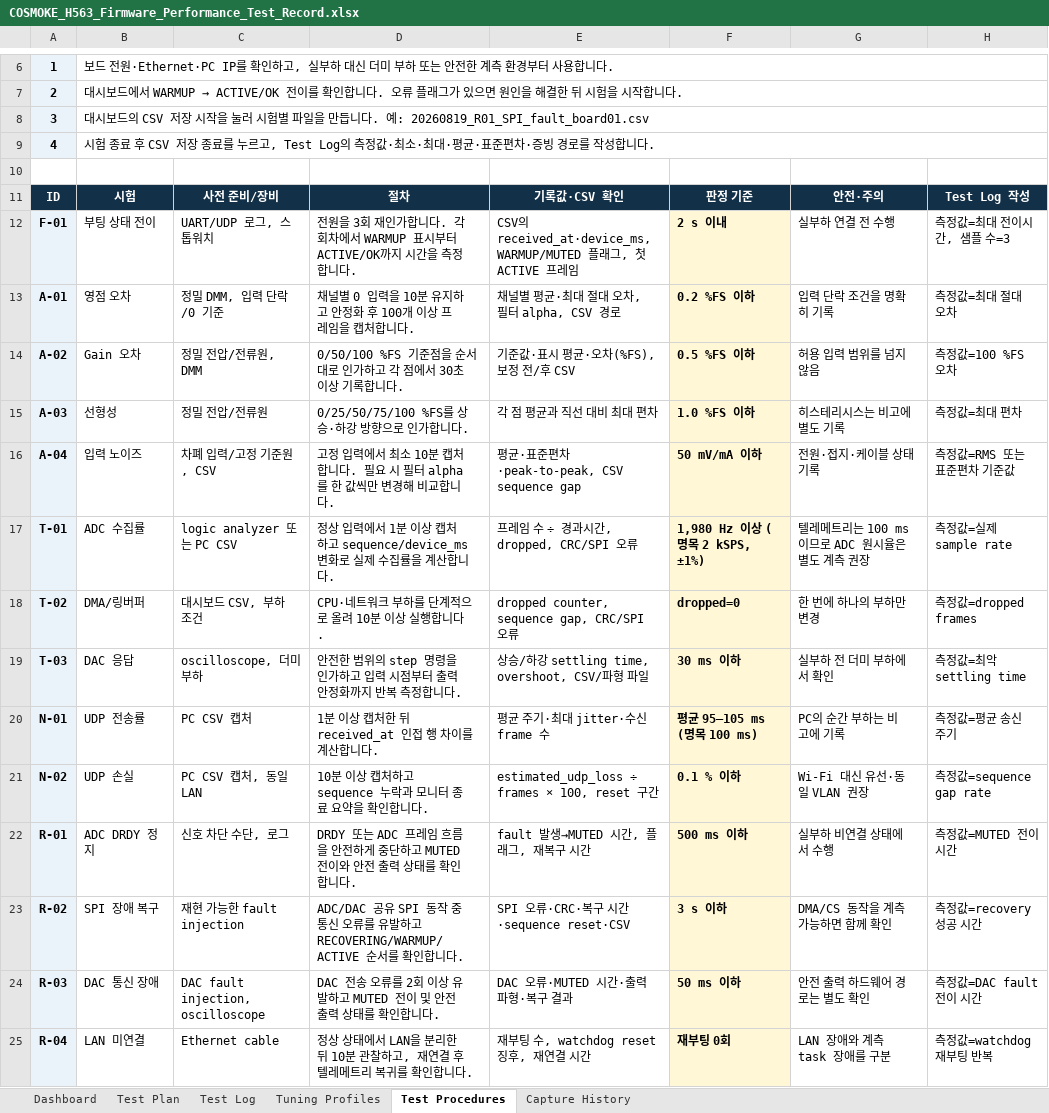
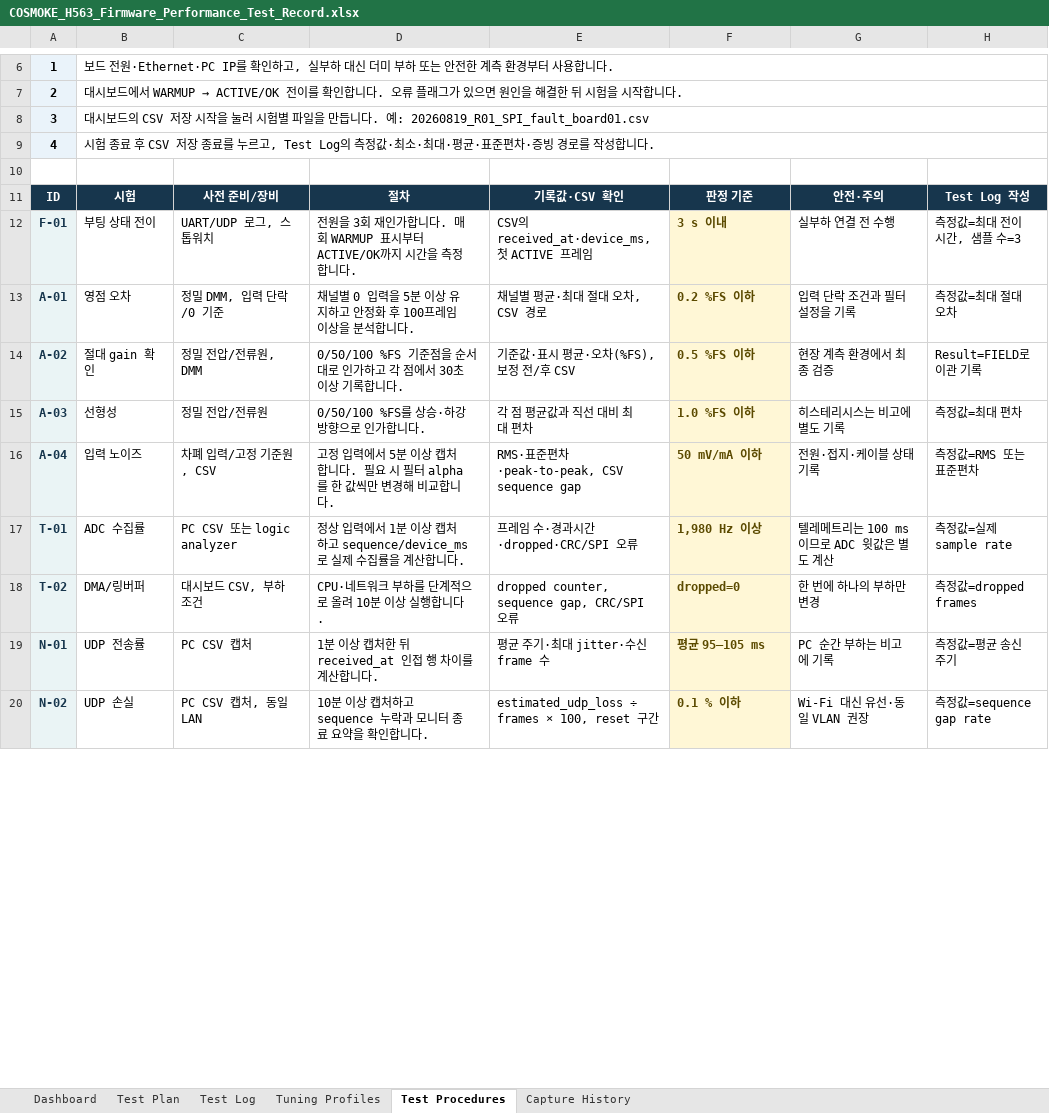
Before and after one commit to qsdftiiok-ops/COSMOKE_H563, an Excel workbook: docs/COSMOKE_H563_Firmware_Performance_Test_Record.xlsx, sheet Test Procedures, drawn as a sheet; only a part is shown, gaps mark what is left out; values as stored, in another font and other column widths than the file's, no borders; removed rows and columns are numbered as before the commit, all else as after; the diff covers the shown part only; the diff names each change by its address in the sheet, - before the commit and + after, or states it on an @@ line.

Commit message:
Polish firmware test workbook and record stability run

```diff
--- a/docs/COSMOKE_H563_Firmware_Performance_Test_Record.xlsx (sheet Test Procedures)
+++ b/docs/COSMOKE_H563_Firmware_Performance_Test_Record.xlsx (sheet Test Procedures)
-A12:A18 text colour: black
+A12:A18 text colour: #17364D
-D12: …합니다. 각 회차에서 WARMUP 표시…
+D12: …합니다. 매 회 WARMUP 표시…
-E12: …received_at·device_ms, WARMUP/MUTED 플래그, 첫…
+E12: …received_at·device_ms, 첫…
-F12: 2 s 이내
+F12: 3 s 이내
-F12:F18 text colour: black
+F12:F18 text colour: #5B4A00
-H12: 측정값=최대 전이시간, 샘플 수=3
+H12: 측정값=최대 전이 시간, 샘플 수=3
-D13: 채널별 0 입력을 10분 유지하고 안정화 후 100개 이상 프레임을 캡처합니다.
+D13: 채널별 0 입력을 5분 이상 유지하고 안정화 후 100프레임 이상을 분석합니다.
-E13: 채널별 평균·최대 절대 오차, 필터 alpha, CSV 경로
+E13: 채널별 평균·최대 절대 오차, CSV 경로
-G13: 입력 단락 조건을 명확히 기록
+G13: 입력 단락 조건과 필터 설정을 기록
-B14: Gain 오차
+B14: 절대 gain 확인
-G14: 허용 입력 범위를 넘지 않음
+G14: 현장 계측 환경에서 최종 검증
-H14: 측정값=100 %FS 오차
+H14: Result=FIELD로 이관 기록
-D15: 0/25/50/75/100 %FS를 상승·하강 방향으로 인가합니다.
+D15: 0/50/100 %FS를 상승·하강 방향으로 인가합니다.
-E15: 각 점 평균과 직선 대비 최대 편차
+E15: 각 점 평균값과 직선 대비 최대 편차
-D16: …력에서 최소 10분 캡처합…
+D16: …력에서 5분 이상 캡처합…
-E16: 평균·표준편차·peak-to-peak, CSV sequence gap
+E16: RMS·표준편차·peak-to-peak, CSV sequence gap
-H16: 측정값=RMS 또는 표준편차 기준값
+H16: 측정값=RMS 또는 표준편차
-C17: logic analyzer 또는 PC CSV
+C17: PC CSV 또는 logic analyzer
-D17: …하고 sequence/device_ms 변화로 실제…
+D17: …하고 sequence/device_ms로 실제…
-E17: 프레임 수 ÷ 경과시간, dropped, CRC/SPI 오류
+E17: 프레임 수·경과시간·dropped·CRC/SPI 오류
-F17: 1,980 Hz 이상 (명목 2 kSPS, ±1%)
+F17: 1,980 Hz 이상
-G17: 텔레메트리는 100 ms이므로 ADC 원시율은 별도 계측 권장
+G17: 텔레메트리는 100 ms이므로 ADC 윗값은 별도 계산
-row 19: T-03 | DAC 응답 | oscilloscope, 더미 부하 | 안전한 범위의 step 명령을 인가하고 입력 시점부터 출력 안정화까지 반복 측정합니다. | 상승/하강 settling time, overshoot, CSV/파형 파일 | 30 ms 이하 | 실부하 전 더미 부하에서 확인 | 측정값=최악 settling time
-A19:A20 text colour: black
+A19:A20 text colour: #17364D
-F19: 평균 95–105 ms (명목 100 ms)
+F19: 평균 95–105 ms
-F19:F20 text colour: black
+F19:F20 text colour: #5B4A00
-G19: PC의 순간 부하는 비고에 기록
+G19: PC 순간 부하는 비고에 기록
-row 22: R-01 | ADC DRDY 정지 | 신호 차단 수단, 로그 | DRDY 또는 ADC 프레임 흐름을 안전하게 중단하고 MUTED 전이와 안전 출력 상태를 확인합니다. | fault 발생→MUTED 시간, 플래그, 재복구 시간 | 500 ms 이하 | 실부하 비연결 상태에서 수행 | 측정값=MUTED 전이 시간
-row 23: R-02 | SPI 장애 복구 | 재현 가능한 fault injection | ADC/DAC 공유 SPI 동작 중 통신 오류를 유발하고 RECOVERING/WARMUP/ACTIVE 순서를 확인합니다. | SPI 오류·CRC·복구 시간·sequence reset·CSV | 3 s 이하 | DMA/CS 동작을 계측 가능하면 함께 확인 | 측정값=recovery 성공 시간
-row 24: R-03 | DAC 통신 장애 | DAC fault injection, oscilloscope | DAC 전송 오류를 2회 이상 유발하고 MUTED 전이 및 안전 출력 상태를 확인합니다. | DAC 오류·MUTED 시간·출력 파형·복구 결과 | 50 ms 이하 | 안전 출력 하드웨어 경로는 별도 확인 | 측정값=DAC fault 전이 시간
-row 25: R-04 | LAN 미연결 | Ethernet cable | 정상 상태에서 LAN을 분리한 뒤 10분 관찰하고, 재연결 후 텔레메트리 복귀를 확인합니다. | 재부팅 수, watchdog reset 징후, 재연결 시간 | 재부팅 0회 | LAN 장애와 계측 task 장애를 구분 | 측정값=watchdog 재부팅 반복
```
Also changed, not shown: 7 edited cells and cell formats elsewhere in this sheet, sheet Test Log, sheet Test Plan, sheet Capture History, sheet Dashboard, sheet Tuning Profiles, formulas that keep their value, charts or pictures.
